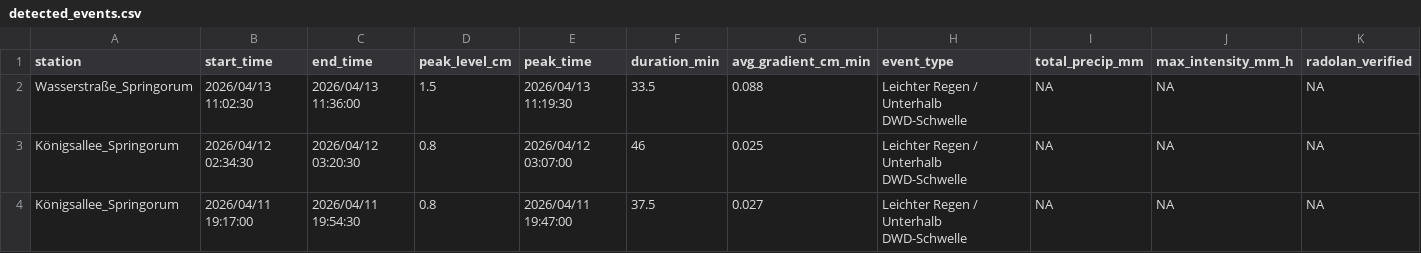
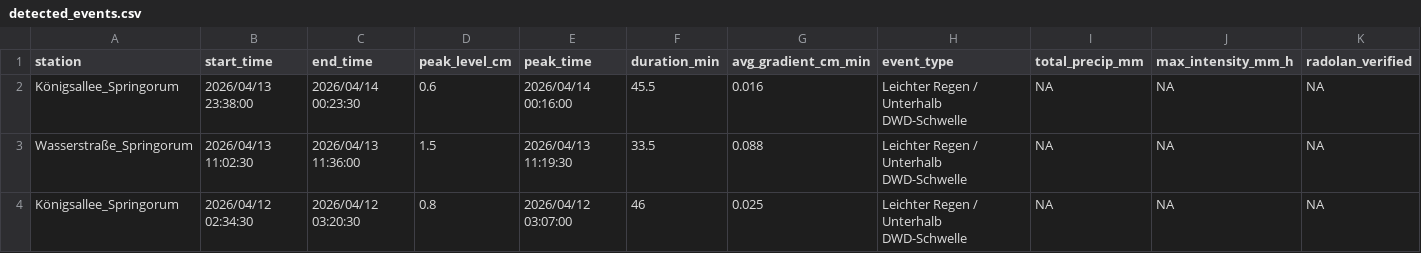
Before and after one commit to anihot/SCIU_THALESruhr, a CSV file: data/processed/detected_events.csv, drawn as a sheet; only a part is shown; the shorter side is filled out with more unchanged rows; rows hold the shown columns only; the diff names each change by its address in the sheet, - before the commit and + after, or states it on an @@ line.

```diff
--- a/data/processed/detected_events.csv
+++ b/data/processed/detected_events.csv
+row 2: Königsallee_Springorum | 2026/04/13 23:38:00 | 2026/04/14 00:23:30 | 0.6 | 2026/04/14 00:16:00 | 45.5 | 0.016 | Leichter Regen / Unterhalb DWD-Schwelle | NA | NA | NA
```
Also changed, not shown: data/metadata/historical_verified_events.csv, data/processed/weather_forecast.csv, 23 other files.
